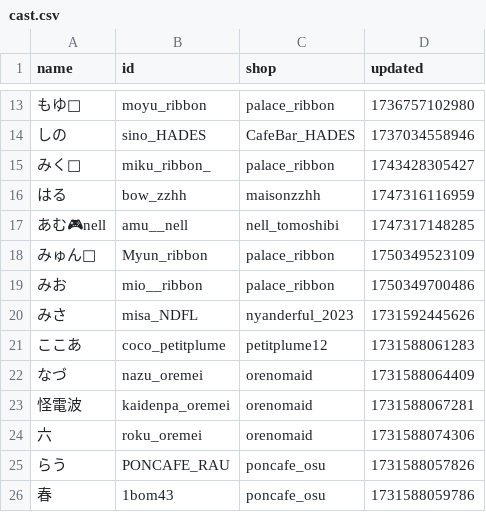
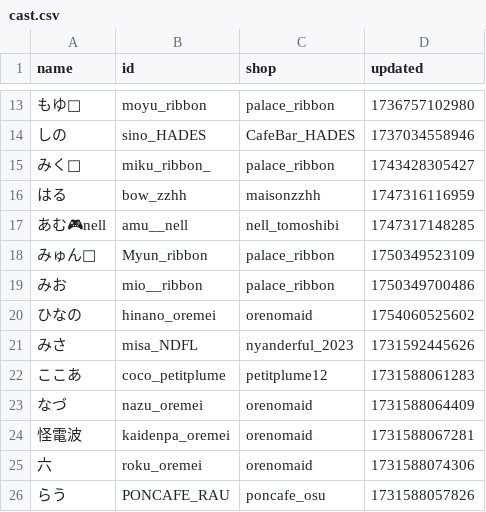
Before and after one commit to c890904/cafeSchedule, a CSV file: cast.csv, drawn as a sheet; only a part is shown, gaps mark what is left out; the shorter side is filled out with more unchanged rows.

```diff
--- a/cast.csv
+++ b/cast.csv
@@ -19,2 +19,3 @@ name,id,shop,updated
 みお,mio__ribbon,palace_ribbon,1750349700486
+ひなの,hinano_oremei,orenomaid,1754060525602
 みさ,misa_NDFL,nyanderful_2023,1731592445626
```
Also changed, not shown: schedule.csv, 1 other file.
